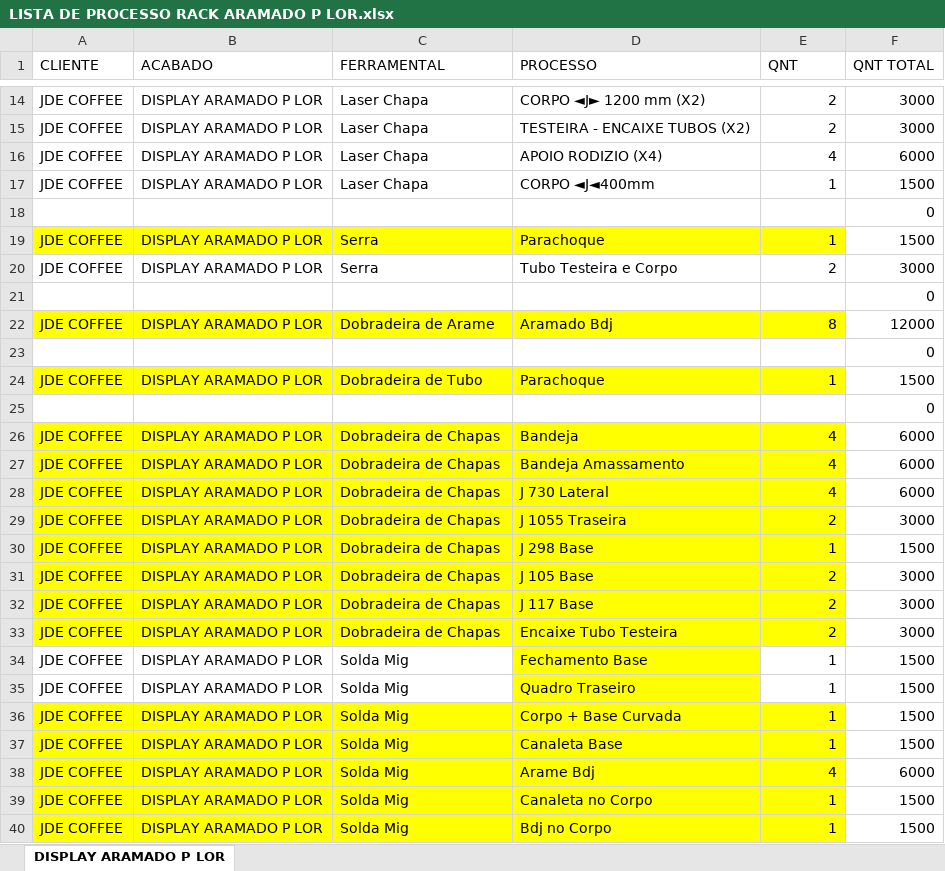
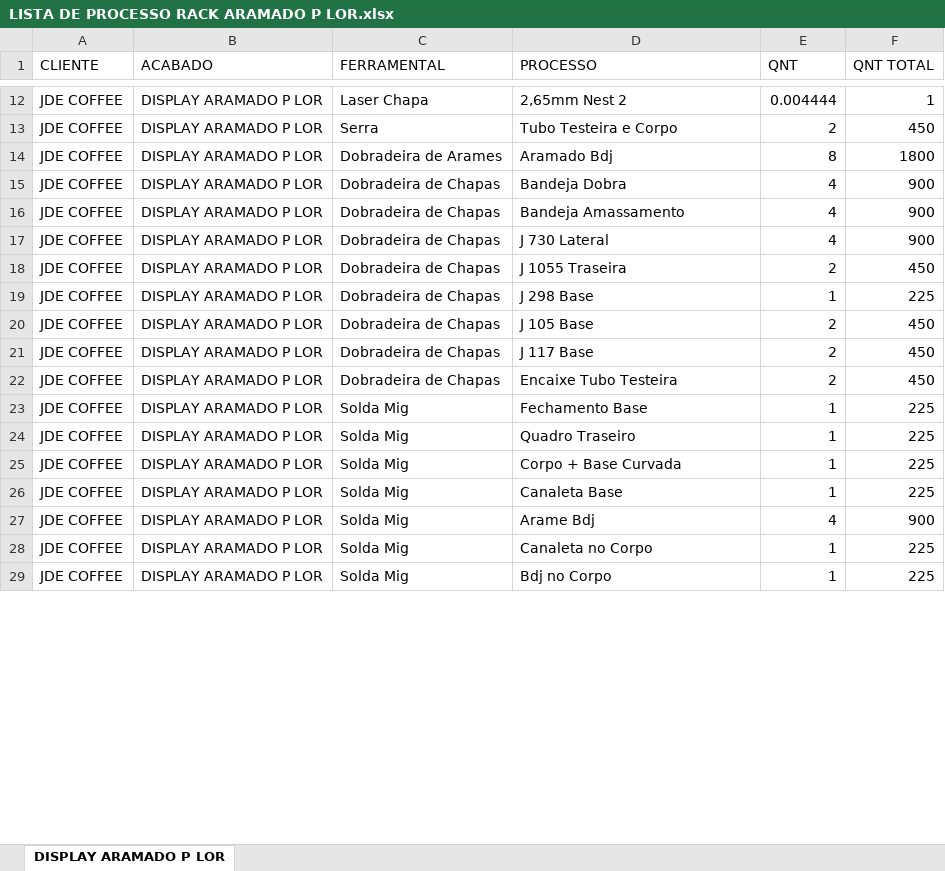
Before and after one commit to XicoMartins/PROJETOS-PAINEL-PRODUCAO-IA, an Excel workbook: planilhas/LISTA DE PROCESSO RACK ARAMADO P LOR.xlsx, sheet DISPLAY ARAMADO P LOR, drawn as a sheet; only a part is shown, gaps mark what is left out; values as stored, in another font and other column widths than the file's, no borders; removed rows and columns are numbered as before the commit, all else as after; the diff covers the shown part only; the diff names each change by its address in the sheet, - before the commit and + after, or states it on an @@ line.

```diff
--- a/planilhas/LISTA DE PROCESSO RACK ARAMADO P LOR.xlsx (sheet DISPLAY ARAMADO P LOR)
+++ b/planilhas/LISTA DE PROCESSO RACK ARAMADO P LOR.xlsx (sheet DISPLAY ARAMADO P LOR)
-D12 (PROCESSO): CORPO ◄J► 1200 mm (X2)
+D12 (PROCESSO): 2,65mm Nest 2
-E12 (QNT): 2
+E12 (QNT): 0.004444
-F12 (QNT TOTAL): 3000
+F12 (QNT TOTAL): 1
-row 15: JDE COFFEE | DISPLAY ARAMADO P LOR | Laser Chapa | TESTEIRA - ENCAIXE TUBOS (X2) | 2 | 3000
-row 16: JDE COFFEE | DISPLAY ARAMADO P LOR | Laser Chapa | APOIO RODIZIO (X4) | 4 | 6000
-row 17: JDE COFFEE | DISPLAY ARAMADO P LOR | Laser Chapa | CORPO ◄J◄400mm | 1 | 1500
-row 18:  |  |  |  |  | 0
-row 19: JDE COFFEE | DISPLAY ARAMADO P LOR | Serra | Parachoque | 1 | 1500
-F13 (QNT TOTAL): 3000
+F13 (QNT TOTAL): 450
-row 21:  |  |  |  |  | 0
-A14:E14 fill: #FFFF00
+A14:E14 fill: none
-C14 (FERRAMENTAL): Dobradeira de Arame
+C14 (FERRAMENTAL): Dobradeira de Arames
-F14 (QNT TOTAL): 12000
+F14 (QNT TOTAL): 1800
-row 23:  |  |  |  |  | 0
-row 24: JDE COFFEE | DISPLAY ARAMADO P LOR | Dobradeira de Tubo | Parachoque | 1 | 1500
-row 25:  |  |  |  |  | 0
-A15:E22 fill: #FFFF00
+A15:E22 fill: none
-D15 (PROCESSO): Bandeja
+D15 (PROCESSO): Bandeja Dobra
-F15:F17 (QNT TOTAL): 6000
+F15:F17 (QNT TOTAL): 900
-F18 (QNT TOTAL): 3000
+F18 (QNT TOTAL): 450
-F19 (QNT TOTAL): 1500
+F19 (QNT TOTAL): 225
-F20:F22 (QNT TOTAL): 3000
+F20:F22 (QNT TOTAL): 450
-D23:D24 fill: #FFFF00
+D23:D24 fill: none
-F23:F26 (QNT TOTAL): 1500
+F23:F26 (QNT TOTAL): 225
-A25:E29 fill: #FFFF00
+A25:E29 fill: none
-F27 (QNT TOTAL): 6000
+F27 (QNT TOTAL): 900
-F28:F29 (QNT TOTAL): 1500
+F28:F29 (QNT TOTAL): 225
```
Also changed, not shown: 2 removed rows, 37 edited cells and cell formats elsewhere in this sheet, planilhas/LISTA DE PROCESSO RACK ARAMADO P PILÃO.xlsx, 6 other files.
